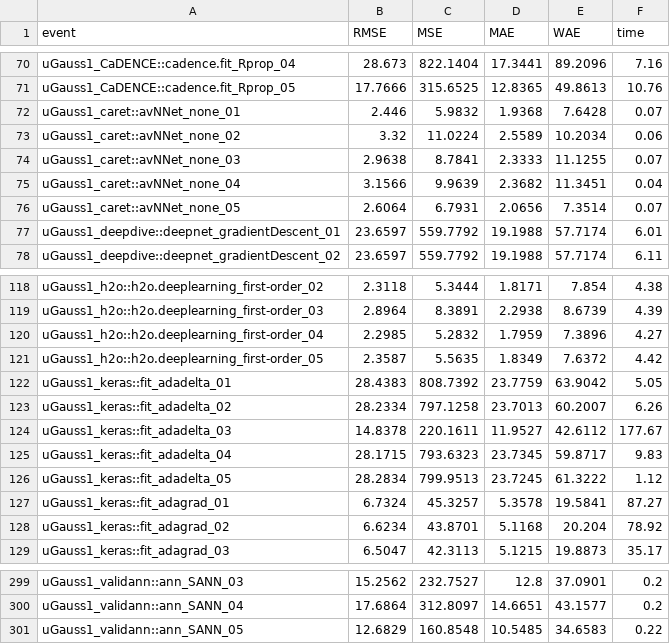
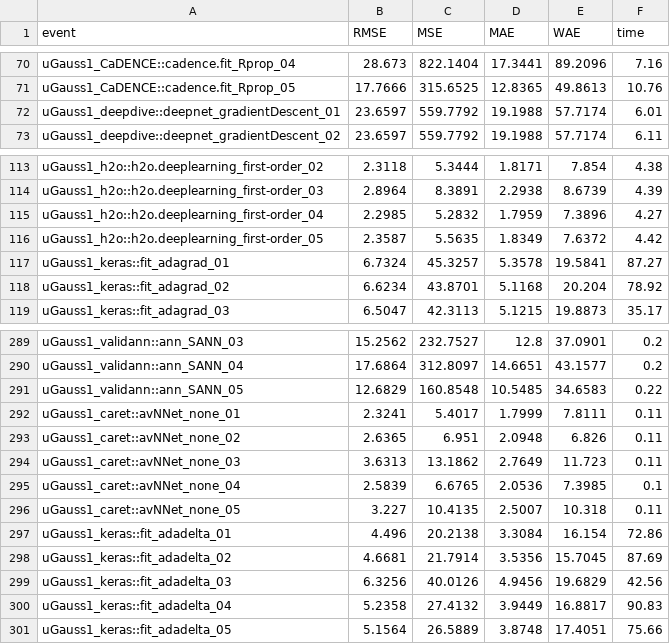
Before and after one commit to pkR-pkR/NNbenchmarkTemplates, a CSV file: results_2020_gsoc2020/uGauss1-results.csv, drawn as a sheet; only a part is shown, gaps mark what is left out; removed rows and columns are numbered as before the commit, all else as after; the diff names each change by its address in the sheet, - before the commit and + after, or states it on an @@ line.

Commit message:
Update results:
added ranks-per-dataset.csv,
replace rank_results with ranks-global

```diff
--- a/results_2020_gsoc2020/uGauss1-results.csv
+++ b/results_2020_gsoc2020/uGauss1-results.csv
-row 72: uGauss1_caret::avNNet_none_01 | 2.446 | 5.9832 | 1.9368 | 7.6428 | 0.07
-row 73: uGauss1_caret::avNNet_none_02 | 3.32 | 11.0224 | 2.5589 | 10.2034 | 0.06
-row 74: uGauss1_caret::avNNet_none_03 | 2.9638 | 8.7841 | 2.3333 | 11.1255 | 0.07
-row 75: uGauss1_caret::avNNet_none_04 | 3.1566 | 9.9639 | 2.3682 | 11.3451 | 0.04
-row 76: uGauss1_caret::avNNet_none_05 | 2.6064 | 6.7931 | 2.0656 | 7.3514 | 0.07
-row 122: uGauss1_keras::fit_adadelta_01 | 28.4383 | 808.7392 | 23.7759 | 63.9042 | 5.05
-row 123: uGauss1_keras::fit_adadelta_02 | 28.2334 | 797.1258 | 23.7013 | 60.2007 | 6.26
-row 124: uGauss1_keras::fit_adadelta_03 | 14.8378 | 220.1611 | 11.9527 | 42.6112 | 177.67
-row 125: uGauss1_keras::fit_adadelta_04 | 28.1715 | 793.6323 | 23.7345 | 59.8717 | 9.83
-row 126: uGauss1_keras::fit_adadelta_05 | 28.2834 | 799.9513 | 23.7245 | 61.3222 | 1.12
+row 292: uGauss1_caret::avNNet_none_01 | 2.3241 | 5.4017 | 1.7999 | 7.8111 | 0.11
+row 293: uGauss1_caret::avNNet_none_02 | 2.6365 | 6.951 | 2.0948 | 6.826 | 0.11
+row 294: uGauss1_caret::avNNet_none_03 | 3.6313 | 13.1862 | 2.7649 | 11.723 | 0.11
+row 295: uGauss1_caret::avNNet_none_04 | 2.5839 | 6.6765 | 2.0536 | 7.3985 | 0.1
+row 296: uGauss1_caret::avNNet_none_05 | 3.227 | 10.4135 | 2.5007 | 10.318 | 0.11
+row 297: uGauss1_keras::fit_adadelta_01 | 4.496 | 20.2138 | 3.3084 | 16.154 | 72.86
+row 298: uGauss1_keras::fit_adadelta_02 | 4.6681 | 21.7914 | 3.5356 | 15.7045 | 87.69
+row 299: uGauss1_keras::fit_adadelta_03 | 6.3256 | 40.0126 | 4.9456 | 19.6829 | 42.56
+row 300: uGauss1_keras::fit_adadelta_04 | 5.2358 | 27.4132 | 3.9449 | 16.8817 | 90.83
+row 301: uGauss1_keras::fit_adadelta_05 | 5.1564 | 26.5889 | 3.8748 | 17.4051 | 75.66
```
Also changed, not shown: results_2020_gsoc2020/mDette-results.csv, results_2020_gsoc2020/mFriedman-results.csv, 13 other files.
